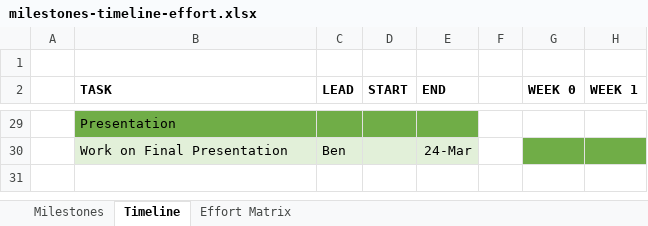
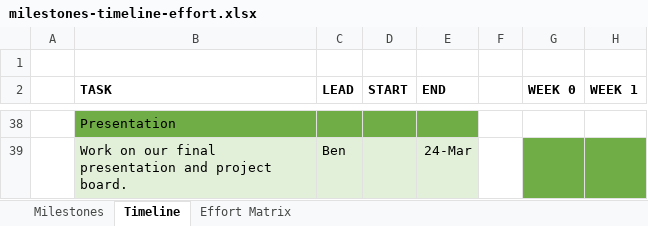
Before and after one commit to BlairBowen/Knowball, an Excel workbook: tasks/milestones-timeline-effort.xlsx, sheet Timeline, drawn as a sheet; only a part is shown, gaps mark what is left out; values as stored, in another font and other column widths than the file's, no borders; addresses are those after the commit; the diff covers the shown part only; the diff names each change by its address in the sheet, - before the commit and + after, or states it on an @@ line.

```diff
--- a/tasks/milestones-timeline-effort.xlsx (sheet Timeline)
+++ b/tasks/milestones-timeline-effort.xlsx (sheet Timeline)
-B39 (TASK): Work on Final Presentation
+B39 (TASK): Work on our final presentation and project board.
```
Also changed, not shown: 9 added rows, 12 edited cells and cell formats elsewhere in this sheet, sheet Effort Matrix, sheet Milestones.
